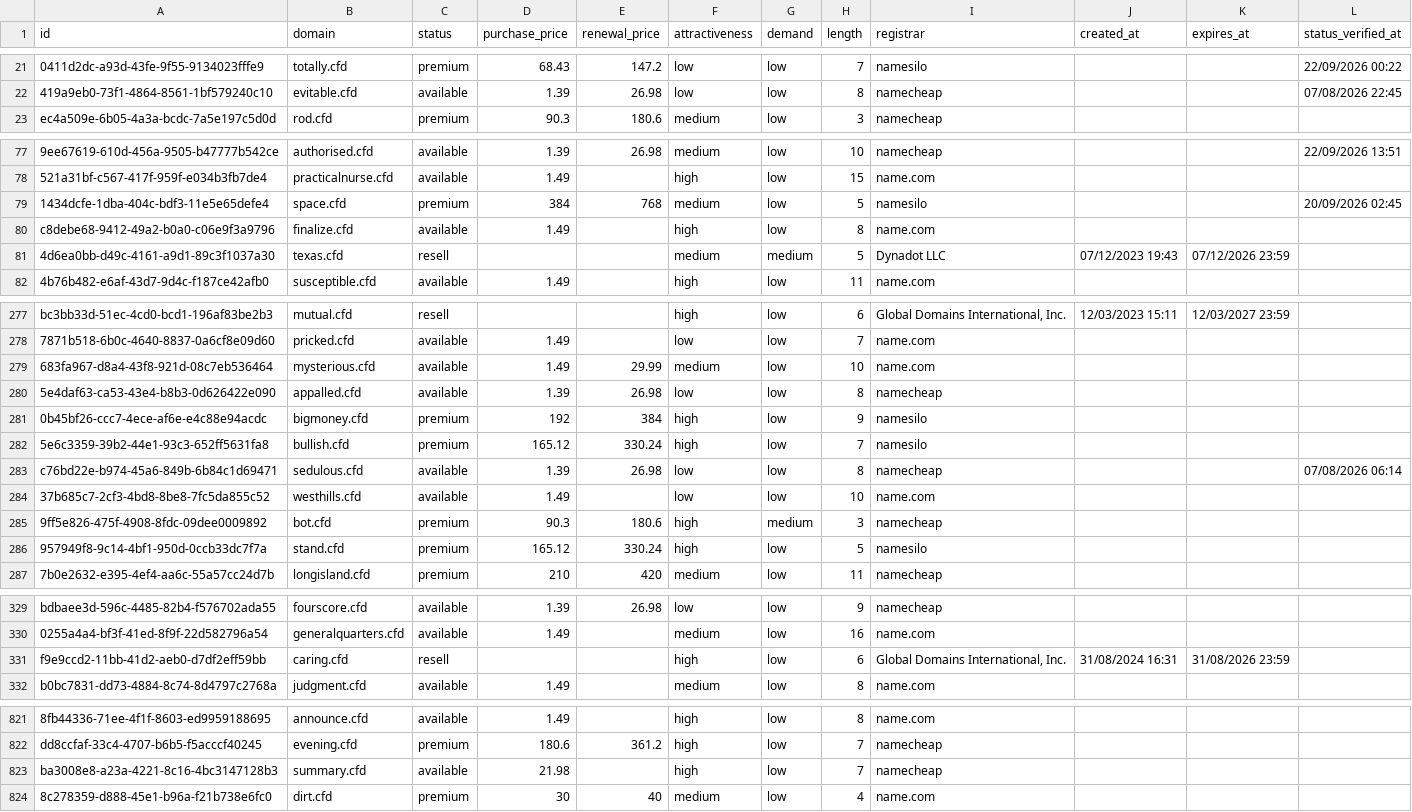
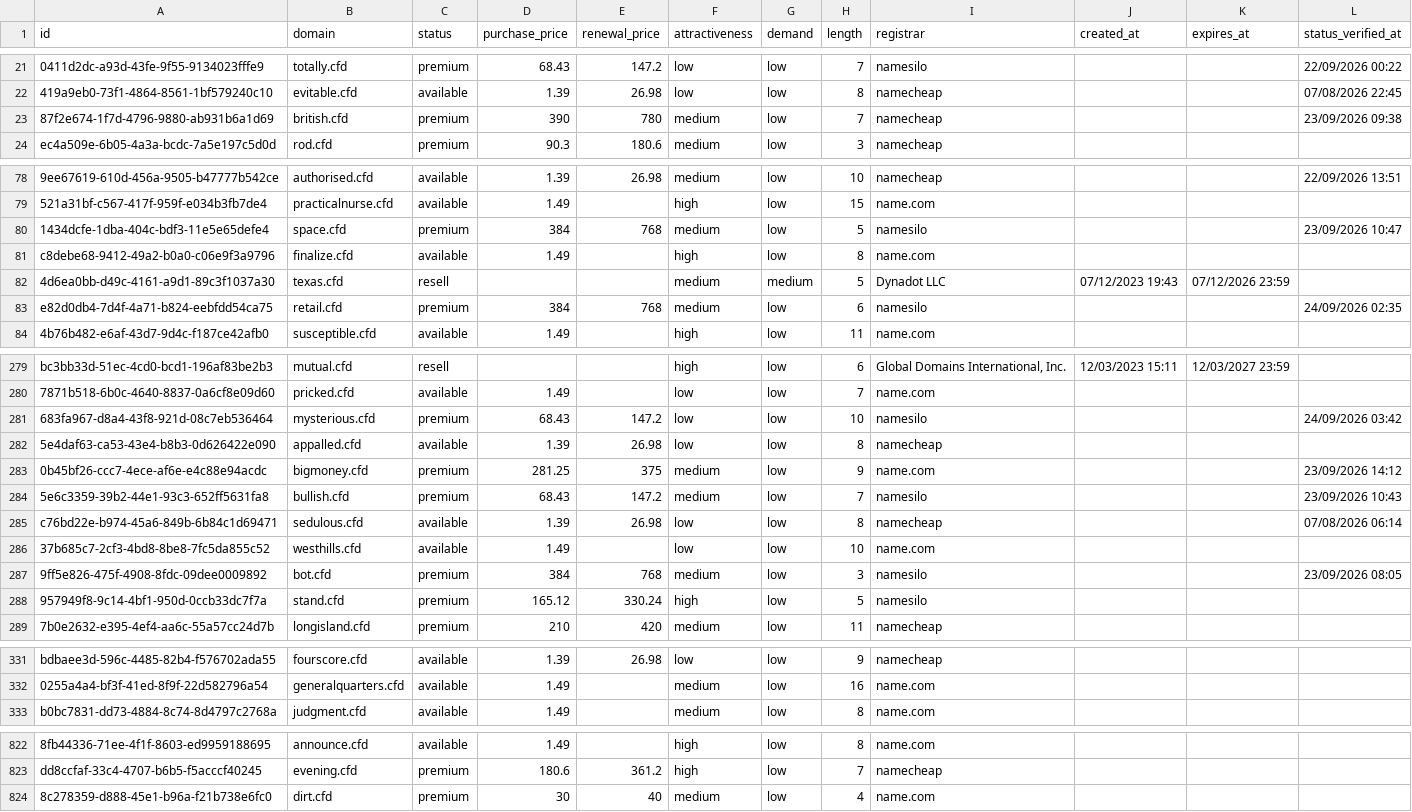
Before and after one commit to UniqueDomains/cfd-oneword-domains, a CSV file: cfd.csv, drawn as a sheet; only a part is shown, gaps mark what is left out; removed rows and columns are numbered as before the commit, all else as after; the diff covers the shown part only; the diff names each change by its address in the sheet, - before the commit and + after, or states it on an @@ line.

Commit message:
Domains update

```diff
--- a/cfd.csv
+++ b/cfd.csv
+row 23: 87f2e674-1f7d-4796-9880-ab931b6a1d69 | british.cfd | premium | 390 | 780 | medium | low | 7 | namecheap |  |  | 23/09/2026 09:38
-L80 (status_verified_at): 20/09/2026 02:45
+L80 (status_verified_at): 23/09/2026 10:47
+row 83: e82d0db4-7d4f-4a71-b824-eebfdd54ca75 | retail.cfd | premium | 384 | 768 | medium | low | 6 | namesilo |  |  | 24/09/2026 02:35
-C281 (status): available
+C281 (status): premium
-D281 (purchase_price): 1.49
+D281 (purchase_price): 68.43
-E281 (renewal_price): 29.99
+E281 (renewal_price): 147.2
-F281 (attractiveness): medium
+F281 (attractiveness): low
-I281 (registrar): name.com
+I281 (registrar): namesilo
-L281 (status_verified_at): (empty)
+L281 (status_verified_at): 24/09/2026 03:42
-D283 (purchase_price): 192
+D283 (purchase_price): 281.25
-E283 (renewal_price): 384
+E283 (renewal_price): 375
-F283:F284 (attractiveness): high
+F283:F284 (attractiveness): medium
-I283 (registrar): namesilo
+I283 (registrar): name.com
-L283 (status_verified_at): (empty)
+L283 (status_verified_at): 23/09/2026 14:12
-D284 (purchase_price): 165.12
+D284 (purchase_price): 68.43
-E284 (renewal_price): 330.24
+E284 (renewal_price): 147.2
-L284 (status_verified_at): (empty)
+L284 (status_verified_at): 23/09/2026 10:43
-D287 (purchase_price): 90.3
+D287 (purchase_price): 384
-E287 (renewal_price): 180.6
+E287 (renewal_price): 768
-F287 (attractiveness): high
+F287 (attractiveness): medium
-G287 (demand): medium
+G287 (demand): low
-I287 (registrar): namecheap
+I287 (registrar): namesilo
-L287 (status_verified_at): (empty)
+L287 (status_verified_at): 23/09/2026 08:05
-row 331: f9e9ccd2-11bb-41d2-aeb0-d7df2eff59bb | caring.cfd | resell |  |  | high | low | 6 | Global Domains International, Inc. | 31/08/2024 16:31 | 31/08/2026 23:59
-row 823: ba3008e8-a23a-4221-8c16-4bc3147128b3 | summary.cfd | available | 21.98 |  | high | low | 7 | namecheap
```
Also changed, not shown: 105 edited cells elsewhere in this file, 4 other files.
